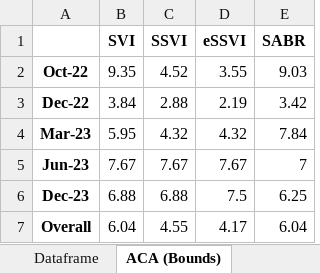
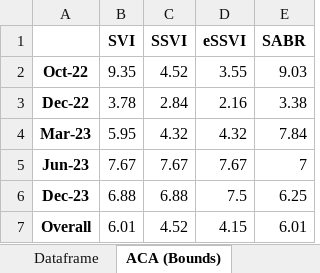
Before and after one commit to tjoignant/SVI-Arbitrability, an Excel workbook: results/Results_Durrleman.xlsx, sheet ACA (Bounds), drawn as a sheet; values as stored, in another font and other column widths than the file's, no borders; the diff names each change by its address in the sheet, - before the commit and + after, or states it on an @@ line.

```diff
--- a/results/Results_Durrleman.xlsx (sheet ACA (Bounds))
+++ b/results/Results_Durrleman.xlsx (sheet ACA (Bounds))
-B3 (SVI): 3.84
+B3 (SVI): 3.78
-C3 (SSVI): 2.88
+C3 (SSVI): 2.84
-D3 (eSSVI): 2.19
+D3 (eSSVI): 2.16
-E3 (SABR): 3.42
+E3 (SABR): 3.38
-B7 (SVI): 6.04
+B7 (SVI): 6.01
-C7 (SSVI): 4.55
+C7 (SSVI): 4.52
-D7 (eSSVI): 4.17
+D7 (eSSVI): 4.15
-E7 (SABR): 6.04
+E7 (SABR): 6.01
```
Also changed, not shown: sheet Dataframe, sheet ACA (Triangles), results/Results.xlsx, 9 other files.
